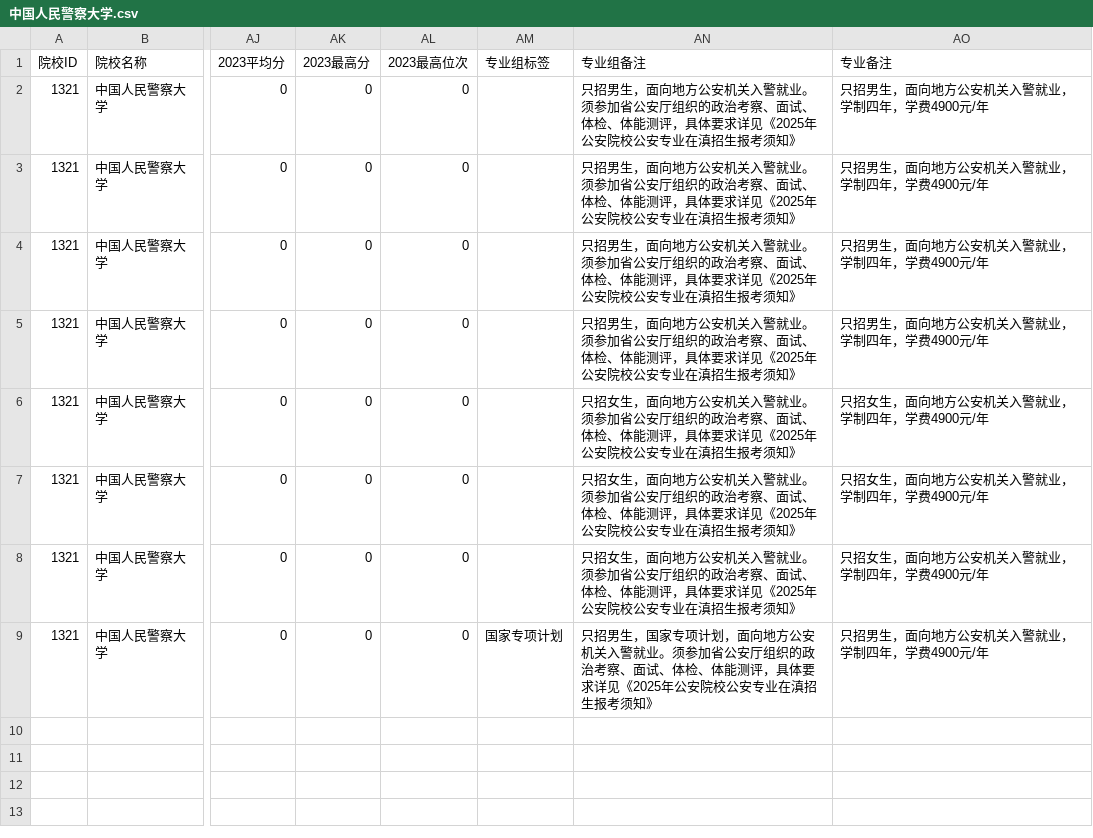
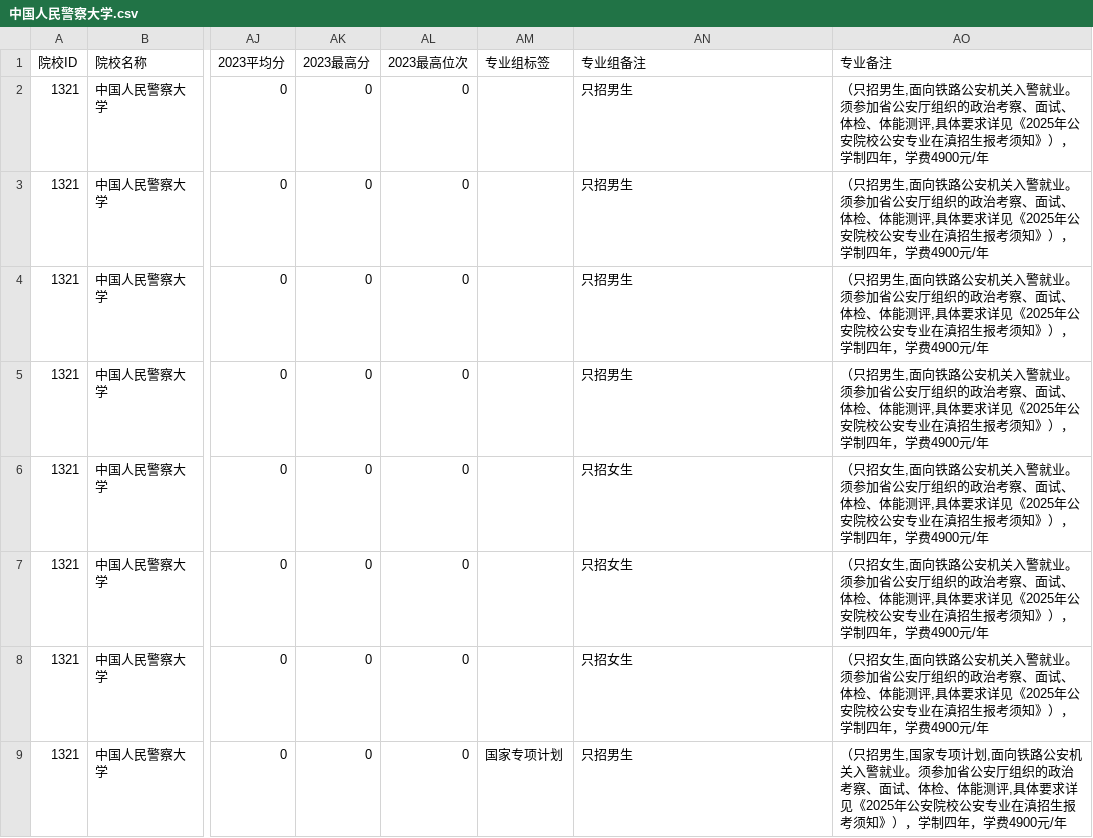
Before and after one commit to ADD574929477/2026, a CSV file: 中国人民警察大学.csv, drawn as a sheet; only a part is shown, gaps mark what is left out; the diff names each change by its address in the sheet, - before the commit and + after, or states it on an @@ line.

Commit message:
feat: 录入CSV文件数据
Co-authored-by: traeagent <traeagent@users.noreply.github.com>

```diff
--- a/中国人民警察大学.csv
+++ b/中国人民警察大学.csv
-AN2:AN5 (专业组备注): 只招男生，面向地方公安机关入警就业。须参加省公安厅组织的政治考察、面试、体检、体能测评，具体要求详见《2025年公安院校公安专业在滇招生报考须知》
+AN2:AN5 (专业组备注): 只招男生
-AO2:AO5 (专业备注): 只招男生，面向地方公安机关入警就业，学制四…
+AO2:AO5 (专业备注): （只招男生,面向铁路公安机关入警就业。须参加省公安厅组织的政治考察、面试、体检、体能测评,具体要求详见《2025年公安院校公安专业在滇招生报考须知》），学制四…
-AN6:AN8 (专业组备注): 只招女生，面向地方公安机关入警就业。须参加省公安厅组织的政治考察、面试、体检、体能测评，具体要求详见《2025年公安院校公安专业在滇招生报考须知》
+AN6:AN8 (专业组备注): 只招女生
-AO6:AO8 (专业备注): 只招女生，面向地方公安机关入警就业，学制四…
+AO6:AO8 (专业备注): （只招女生,面向铁路公安机关入警就业。须参加省公安厅组织的政治考察、面试、体检、体能测评,具体要求详见《2025年公安院校公安专业在滇招生报考须知》），学制四…
-AN9 (专业组备注): 只招男生，国家专项计划，面向地方公安机关入警就业。须参加省公安厅组织的政治考察、面试、体检、体能测评，具体要求详见《2025年公安院校公安专业在滇招生报考须知》
+AN9 (专业组备注): 只招男生
-AO9 (专业备注): 只招男生，面向地方公安机关入警就业，学制四…
+AO9 (专业备注): （只招男生,国家专项计划,面向铁路公安机关入警就业。须参加省公安厅组织的政治考察、面试、体检、体能测评,具体要求详见《2025年公安院校公安专业在滇招生报考须知》），学制四…
```
